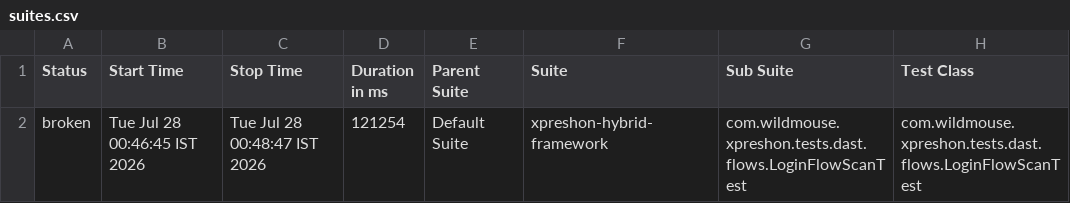
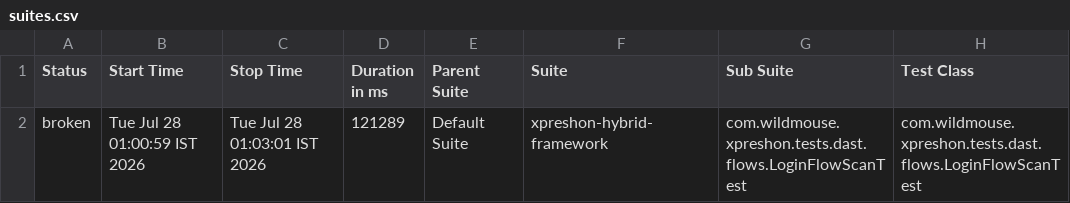
Before and after one commit to sarandadanika/wm-test-report, a CSV file: releases/release-01/data/suites.csv, drawn as a sheet; only a part is shown; the diff names each change by its address in the sheet, - before the commit and + after, or states it on an @@ line.

Commit message:
release-01 - 32/39 passed (2026-07-28 01:03)

```diff
--- a/releases/release-01/data/suites.csv
+++ b/releases/release-01/data/suites.csv
-B2 (Start Time): Tue Jul 28 00:46:45 IST 2026
+B2 (Start Time): Tue Jul 28 01:00:59 IST 2026
-C2 (Stop Time): Tue Jul 28 00:48:47 IST 2026
+C2 (Stop Time): Tue Jul 28 01:03:01 IST 2026
-D2 (Duration in ms): 121254
+D2 (Duration in ms): 121289
```
Also changed, not shown: 21 other files.
